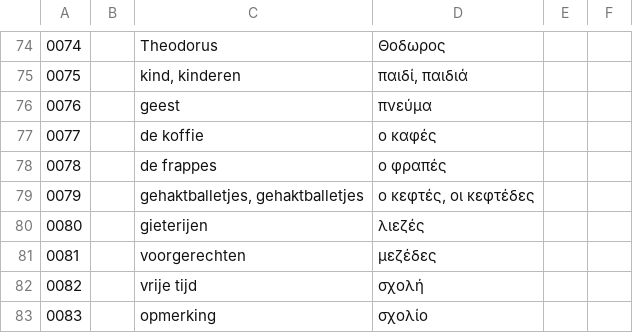
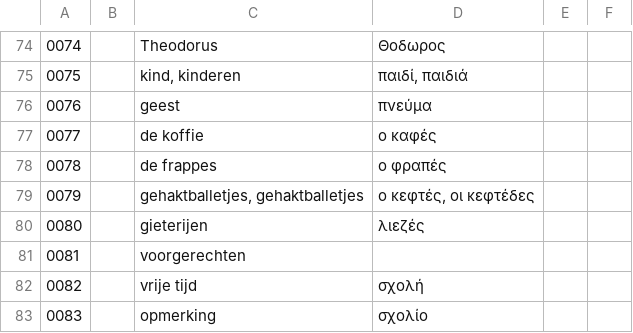
Before and after one commit to rhythmus/lexilogio, a CSV file: vocabularium-alles.csv, drawn as a sheet; only a part is shown, gaps mark what is left out.

```diff
--- a/vocabularium-alles.csv
+++ b/vocabularium-alles.csv
@@ -80,3 +80,3 @@
 0080 ; ; gieterijen ; λιεζές
-0081 ; ; voorgerechten ; μεζέδες
+0081 ; ; voorgerechten ;
 0082 ; ; vrije tijd ; σχολή
```
Also changed, not shown: 2 other files.
